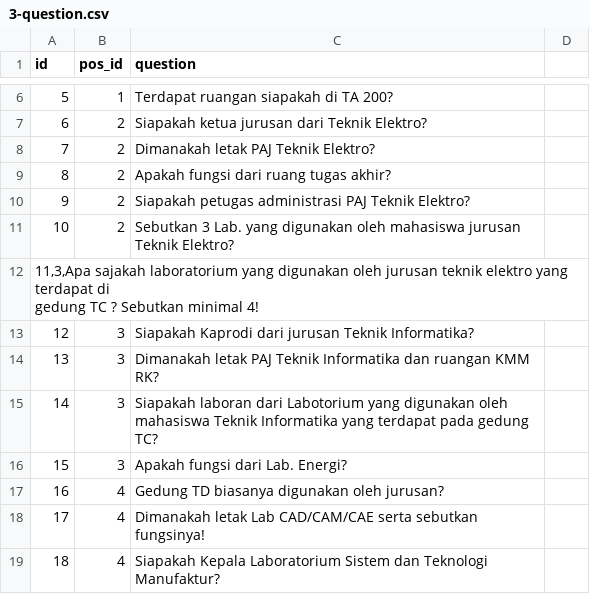
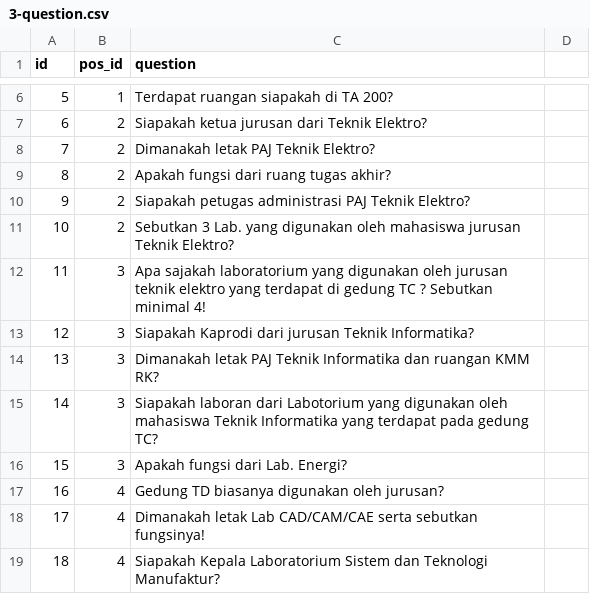
Before and after one commit to ToastedBaguette/Web-Engineering-Tour-MOB-FT-2023, a CSV file: database/data/3-question.csv, drawn as a sheet; only a part is shown, gaps mark what is left out; removed rows and columns are numbered as before the commit, all else as after; ↵ is a line break in a cell; the diff names each change by its address in the sheet, - before the commit and + after, or states it on an @@ line.

Commit message:
Update 3-question.csv

```diff
--- a/database/data/3-question.csv
+++ b/database/data/3-question.csv
-row 12: 11,3,Apa sajakah laboratorium yang digunakan oleh jurusan teknik elektro yang terdapat di ↵ gedung TC ? Sebutkan minimal 4!
+row 12: 11 | 3 | Apa sajakah laboratorium yang digunakan oleh jurusan teknik elektro yang terdapat di gedung TC ? Sebutkan minimal 4!
```
